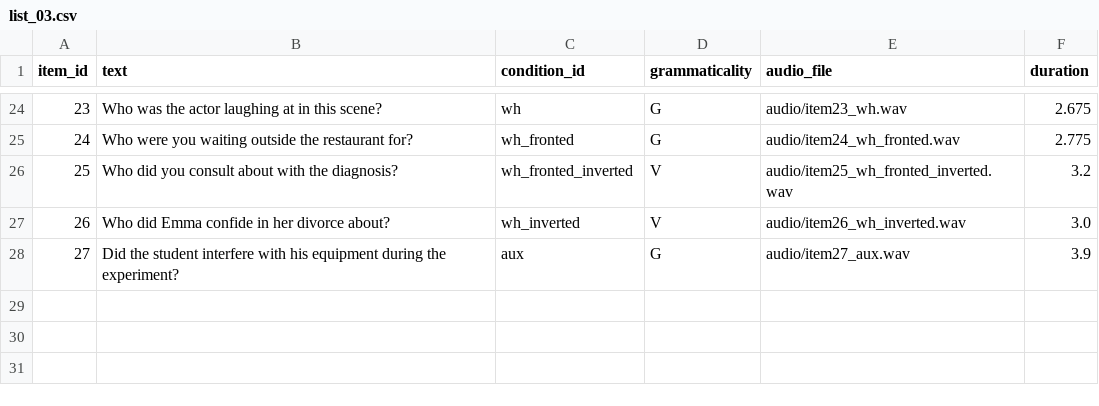
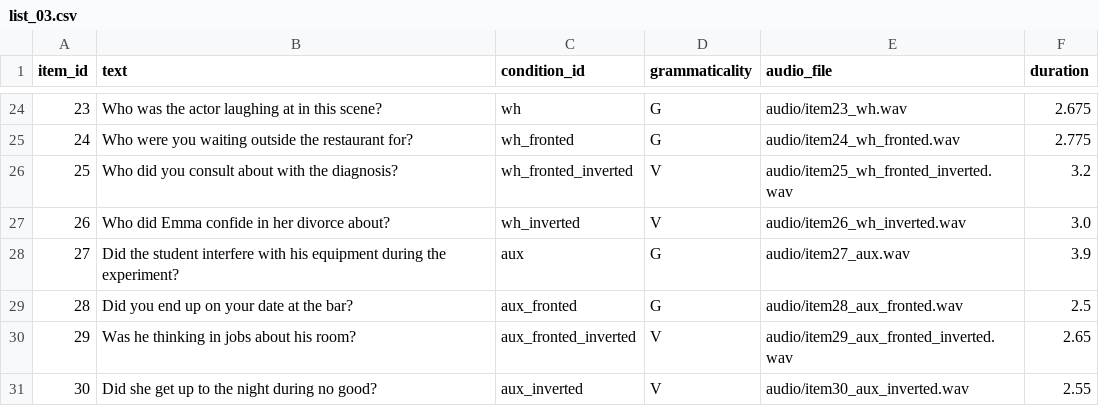
Before and after one commit to kikiumorra2/illusions_auditory, a CSV file: materials/lists/list_03.csv, drawn as a sheet; only a part is shown, gaps mark what is left out.

```diff
--- a/materials/lists/list_03.csv
+++ b/materials/lists/list_03.csv
@@ -28 +28,4 @@ item_id,text,condition_id,grammaticality,audio_file,duration
 27,Did the student interfere with his equipment during the experiment?,aux,G,audio/item27_aux.wav,3.9
+28,Did you end up on your date at the bar?,aux_fronted,G,audio/item28_aux_fronted.wav,2.5
+29,Was he thinking in jobs about his room?,aux_fronted_inverted,V,audio/item29_aux_fronted_inverted.wav,2.65
+30,Did she get up to the night during no good?,aux_inverted,V,audio/item30_aux_inverted.wav,2.55
```
Also changed, not shown: materials/items.csv, materials/lists/list_02.csv, 31 other files.
